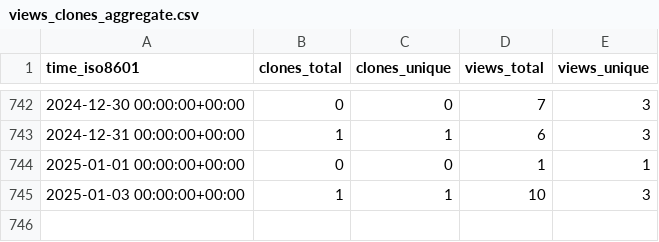
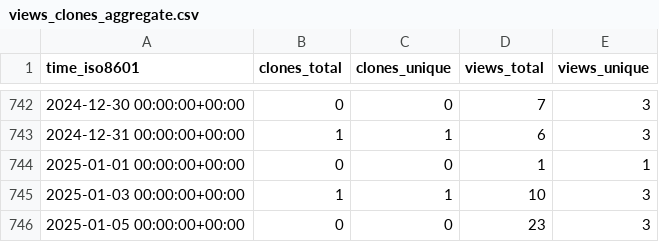
Before and after one commit to PhysiBoSS/PhysiBoSS, a CSV file: PhysiBoSS/PhysiBoSS/ghrs-data/views_clones_aggregate.csv, drawn as a sheet; only a part is shown, gaps mark what is left out; the diff names each change by its address in the sheet, - before the commit and + after, or states it on an @@ line.

```diff
--- a/PhysiBoSS/PhysiBoSS/ghrs-data/views_clones_aggregate.csv
+++ b/PhysiBoSS/PhysiBoSS/ghrs-data/views_clones_aggregate.csv
+row 746: 2025-01-05 00:00:00+00:00 | 0 | 0 | 23 | 3
```
Also changed, not shown: 1 other file.
